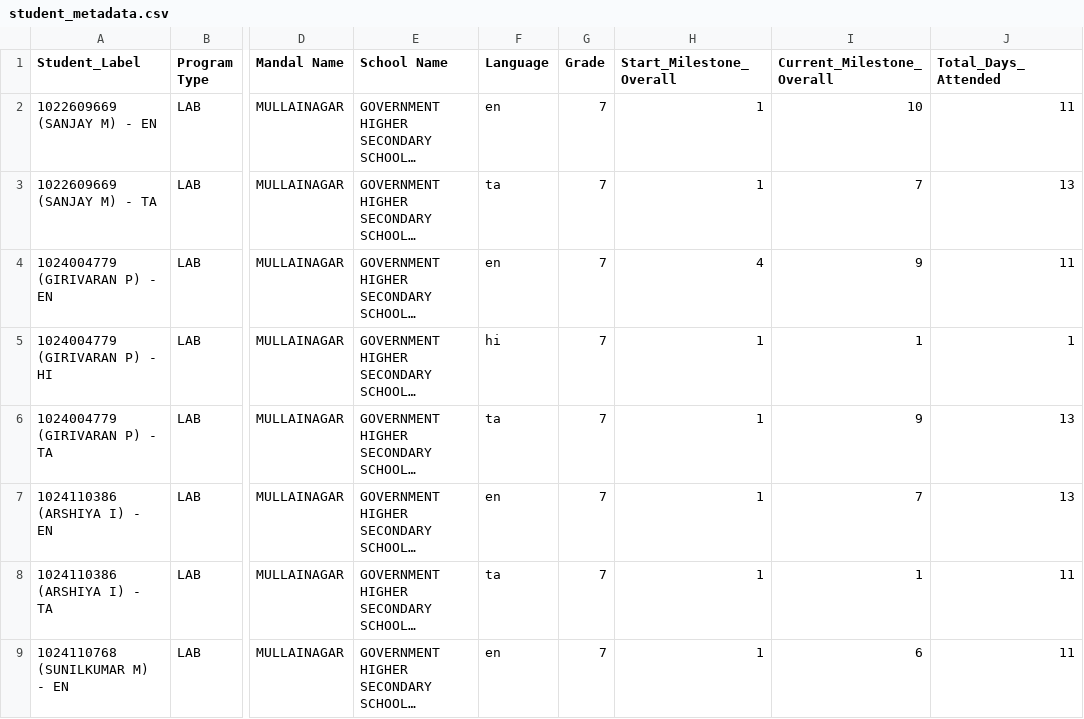
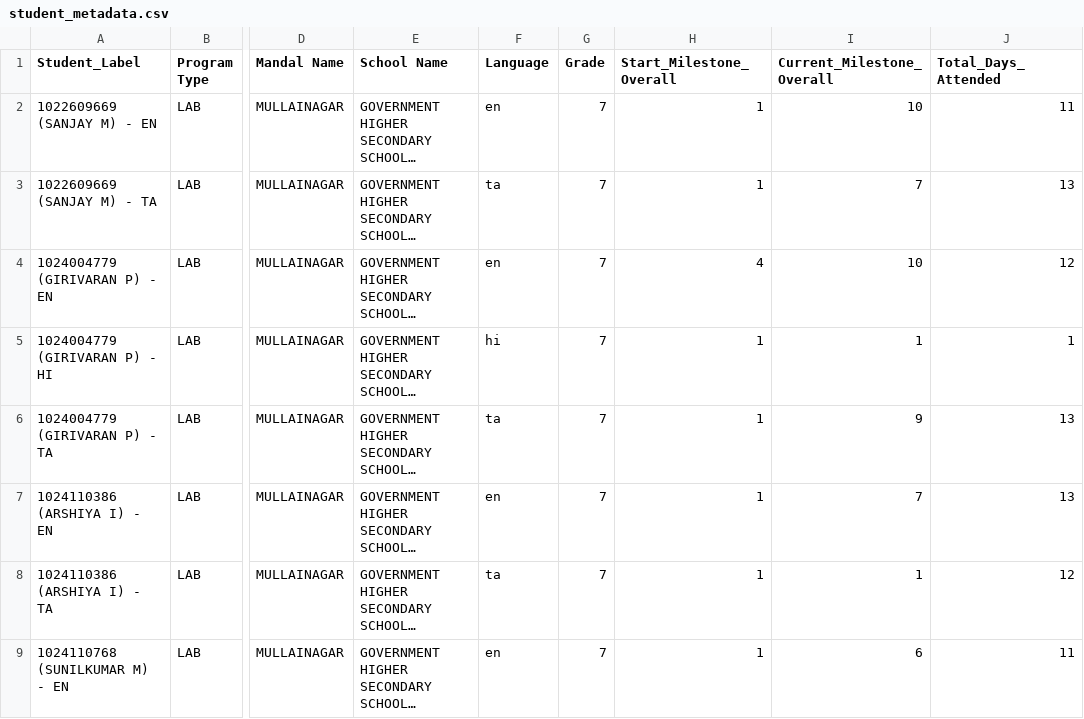
Before and after one commit to abhineetsingh10/internal-dashboard, a CSV file: student_metadata.csv, drawn as a sheet; only a part is shown, gaps mark what is left out; long unchanged cells end in …; the diff covers the shown part only; the diff names each change by its address in the sheet, - before the commit and + after, or states it on an @@ line.

```diff
--- a/student_metadata.csv
+++ b/student_metadata.csv
-I4 (Current_Milestone_Overall): 9
+I4 (Current_Milestone_Overall): 10
-J4 (Total_Days_Attended): 11
+J4 (Total_Days_Attended): 12
-J8 (Total_Days_Attended): 11
+J8 (Total_Days_Attended): 12
```
Also changed, not shown: 1 added row and 44 edited cells elsewhere in this file, 2 other files.
